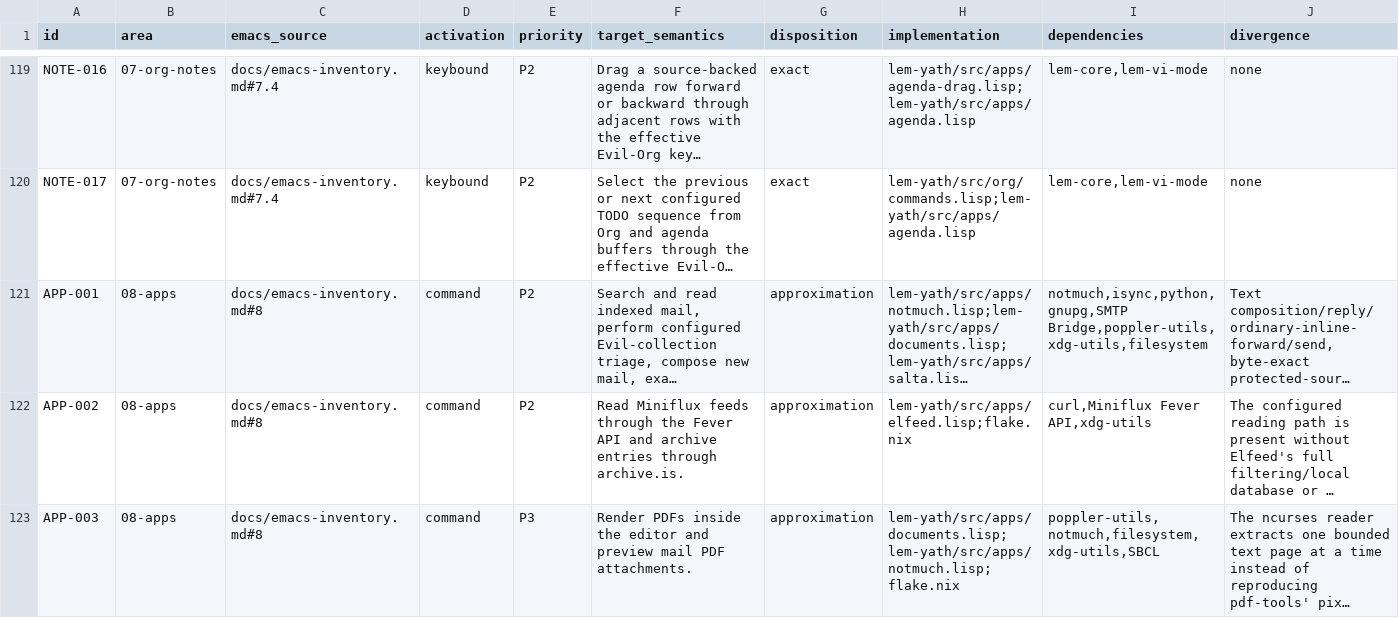
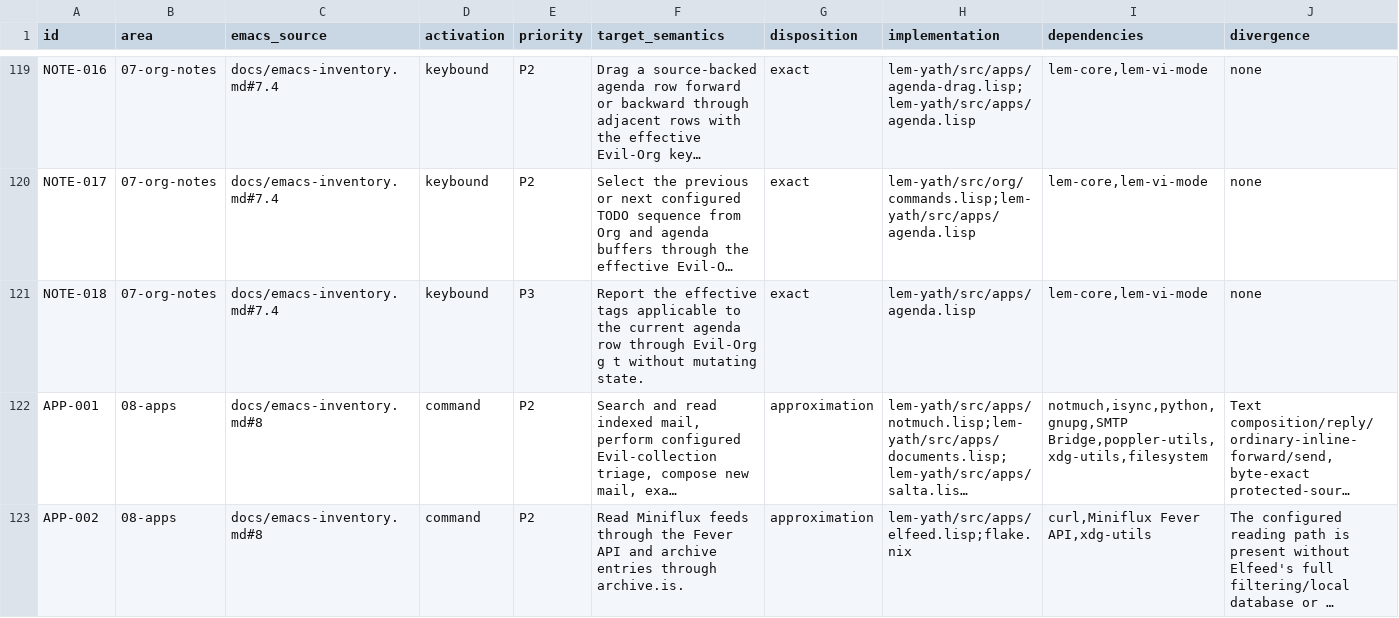
Before and after one commit to yathxyz/lem, a TSV file: docs/parity-ledger.tsv, drawn as a sheet; only a part is shown, gaps mark what is left out; the shorter side is filled out with more unchanged rows; long unchanged cells end in …; rows hold the shown columns only; the diff names each change by its address in the sheet, - before the commit and + after, or states it on an @@ line.

Commit message:
feat: show effective agenda tags

```diff
--- a/docs/parity-ledger.tsv
+++ b/docs/parity-ledger.tsv
+row 121: NOTE-018 | 07-org-notes | docs/emacs-inventory.md#7.4 | keybound | P3 | Report the effective tags applicable to the current agenda row through Evil-Org g t without mutating state. | exact | lem-yath/src/apps/agenda.lisp | lem-core,lem-vi-mode | none
```
Also changed, not shown: 7 other files.
